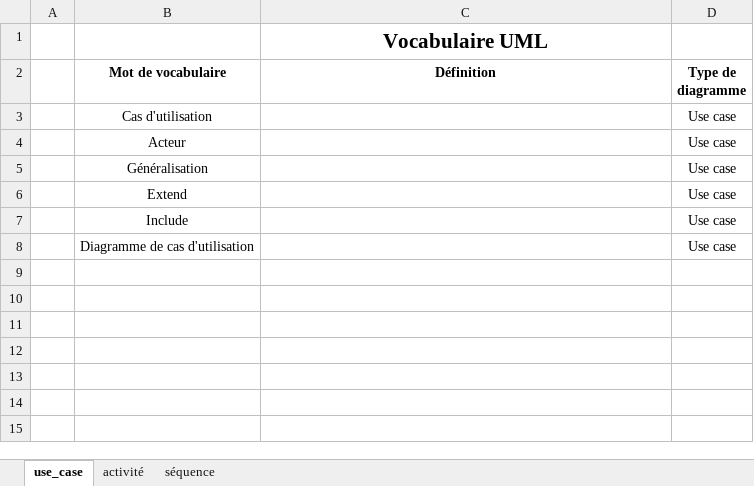
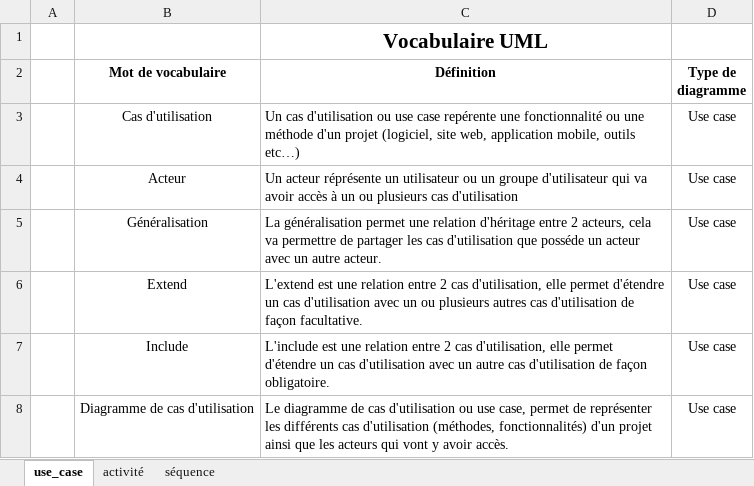
Before and after one commit to Korto11/Dossier-formation-ADRAR, an Excel workbook: 4_Mes_Supports_Cours/Cours UML/Vocabulaire_UML_dev.xlsx, sheet use_case, drawn as a sheet; values as stored, in another font and other column widths than the file's, no borders; the diff names each change by its address in the sheet, - before the commit and + after, or states it on an @@ line.

Commit message:
mld projet pro

```diff
--- a/4_Mes_Supports_Cours/Cours UML/Vocabulaire_UML_dev.xlsx (sheet use_case)
+++ b/4_Mes_Supports_Cours/Cours UML/Vocabulaire_UML_dev.xlsx (sheet use_case)
-C3 (Définition): (empty)
+C3 (Définition): Un cas d'utilisation ou use case repérente une fonctionnalité ou une méthode d'un projet (logiciel, site web, application mobile, outils etc…)
-C4 (Définition): (empty)
+C4 (Définition): Un acteur réprésente un utilisateur ou un groupe d'utilisateur qui va avoir accès à un ou plusieurs cas d'utilisation
-C5 (Définition): (empty)
+C5 (Définition): La généralisation permet une relation d'héritage entre 2 acteurs, cela va permettre de partager les cas d'utilisation que posséde un acteur avec un autre acteur.
-C6 (Définition): (empty)
+C6 (Définition): L'extend est une relation entre 2 cas d'utilisation, elle permet d'étendre un cas d'utilisation avec un ou plusieurs autres cas d'utilisation de façon facultative.
-C7 (Définition): (empty)
+C7 (Définition): L'include est une relation entre 2 cas d'utilisation, elle permet d'étendre un cas d'utilisation avec un autre cas d'utilisation de façon obligatoire.
-C8 (Définition): (empty)
+C8 (Définition): Le diagramme de cas d'utilisation ou use case, permet de représenter les différents cas d'utilisation (méthodes, fonctionnalités) d'un projet ainsi que les acteurs qui vont y avoir accès.
```
Also changed, not shown: sheet activité, sheet séquence, 10 other files.
